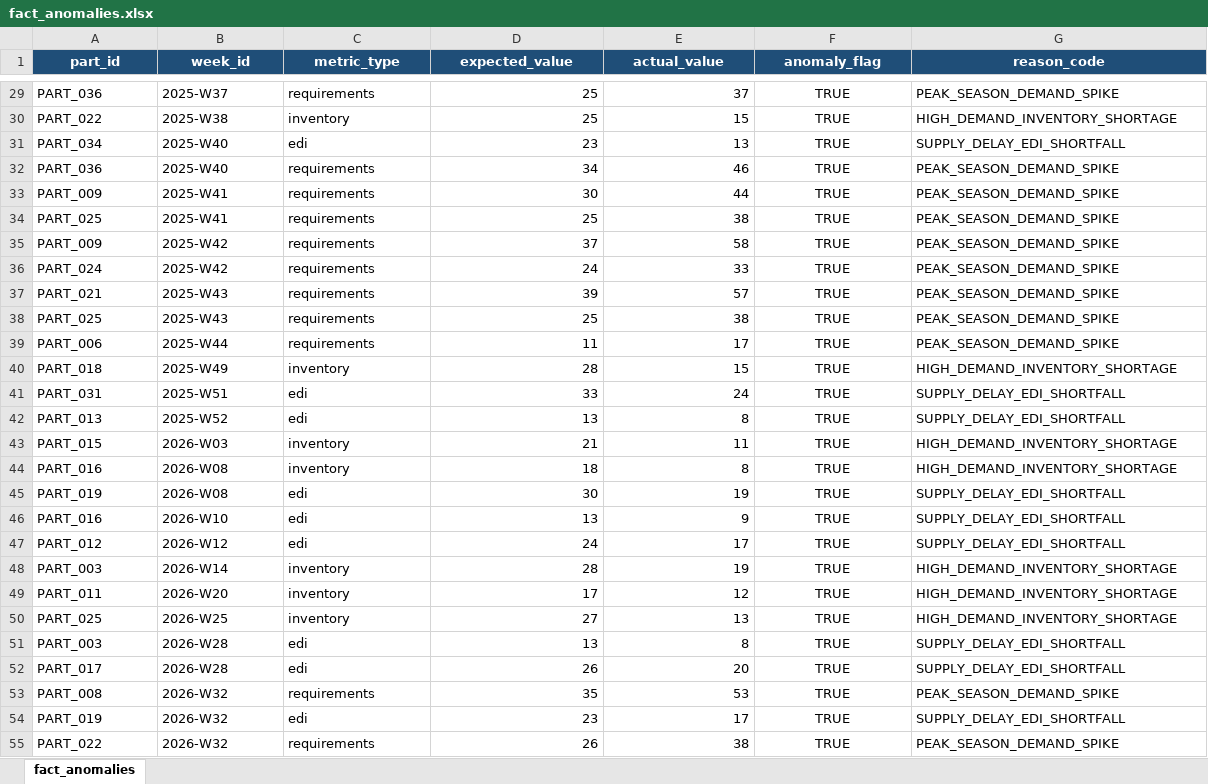
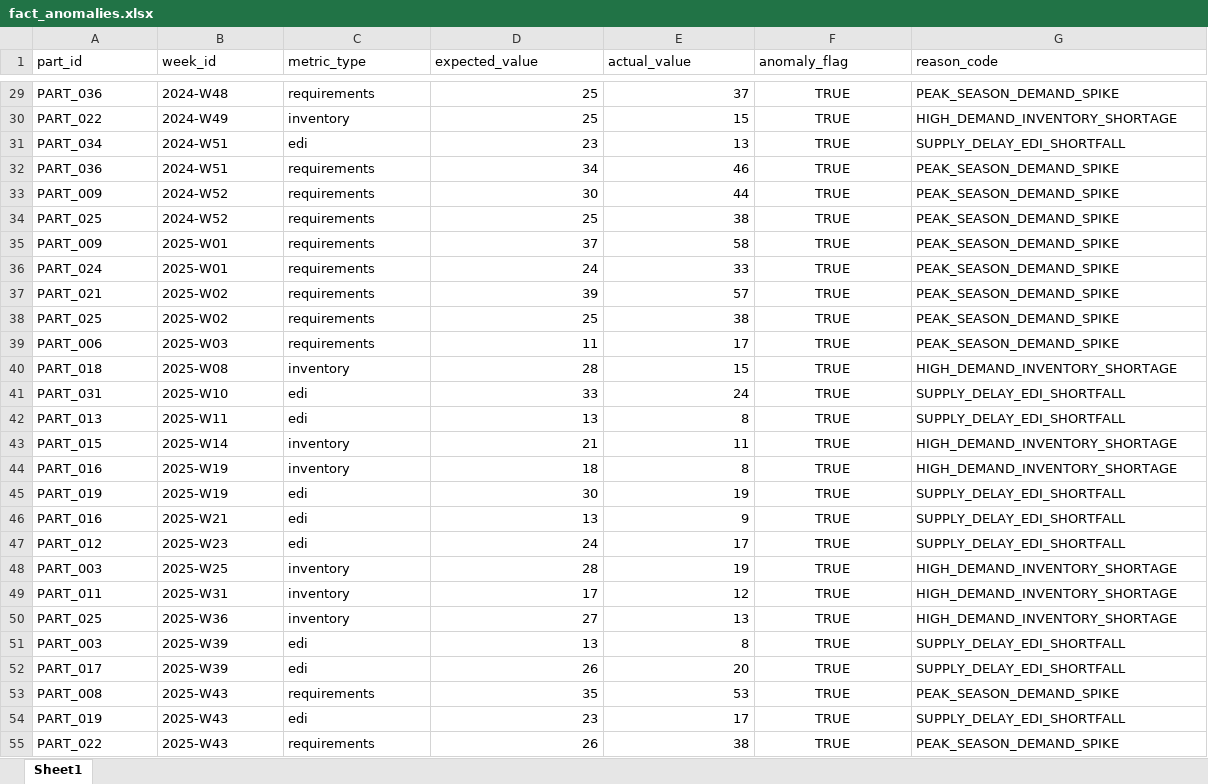
Before and after one commit to MG-280/DT, an Excel workbook: database/raw/fact_anomalies.xlsx, sheet Sheet1, drawn as a sheet; only a part is shown, gaps mark what is left out; values as stored, in another font and other column widths than the file's, no borders; the diff covers the shown part only; the diff names each change by its address in the sheet, - before the commit and + after, or states it on an @@ line.

```diff
--- a/database/raw/fact_anomalies.xlsx (sheet Sheet1)
+++ b/database/raw/fact_anomalies.xlsx (sheet Sheet1)
-sheet tab: fact_anomalies
+sheet tab: Sheet1
@@ A1:G1 fill: #1F4E78 → none, bold: on → off, text colour: #FFFFFF → black, alignment: center → left @@
-B29 (week_id): 2025-W37
+B29 (week_id): 2024-W48
-B30 (week_id): 2025-W38
+B30 (week_id): 2024-W49
-B31:B32 (week_id): 2025-W40
+B31:B32 (week_id): 2024-W51
-B33:B34 (week_id): 2025-W41
+B33:B34 (week_id): 2024-W52
-B35:B36 (week_id): 2025-W42
+B35:B36 (week_id): 2025-W01
-B37:B38 (week_id): 2025-W43
+B37:B38 (week_id): 2025-W02
-B39 (week_id): 2025-W44
+B39 (week_id): 2025-W03
-B40 (week_id): 2025-W49
+B40 (week_id): 2025-W08
-B41 (week_id): 2025-W51
+B41 (week_id): 2025-W10
-B42 (week_id): 2025-W52
+B42 (week_id): 2025-W11
-B43 (week_id): 2026-W03
+B43 (week_id): 2025-W14
-B44:B45 (week_id): 2026-W08
+B44:B45 (week_id): 2025-W19
-B46 (week_id): 2026-W10
+B46 (week_id): 2025-W21
-B47 (week_id): 2026-W12
+B47 (week_id): 2025-W23
-B48 (week_id): 2026-W14
+B48 (week_id): 2025-W25
-B49 (week_id): 2026-W20
+B49 (week_id): 2025-W31
-B50 (week_id): 2026-W25
+B50 (week_id): 2025-W36
-B51:B52 (week_id): 2026-W28
+B51:B52 (week_id): 2025-W39
-B53:B55 (week_id): 2026-W32
+B53:B55 (week_id): 2025-W43
```
Also changed, not shown: 53 edited cells elsewhere in this sheet, database/raw/dim_day.xlsx, database/raw/dim_week.xlsx, 12 other files.
